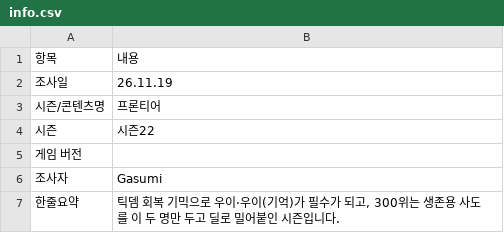
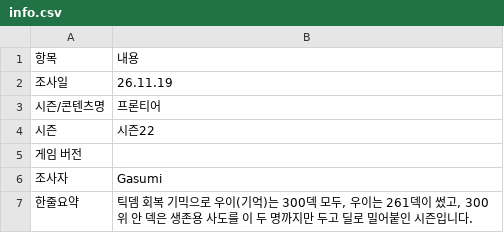
Before and after one commit to gasumii/trickcal-meta, a CSV file: data/seasons/2026-11-frontier/info.csv, drawn as a sheet; only a part is shown; the diff covers the shown part only.

```diff
--- a/data/seasons/2026-11-frontier/info.csv
+++ b/data/seasons/2026-11-frontier/info.csv
@@ -6,2 +6,2 @@
 조사자,Gasumi
-한줄요약,"틱뎀 회복 기믹으로 우이·우이(기억)가 필수가 되고, 300위는 생존용 사도를 이 두 명만 두고 딜로 밀어붙인 시즌입니다."
+한줄요약,"틱뎀 회복 기믹으로 우이(기억)는 300덱 모두, 우이는 261덱이 썼고, 300위 안 덱은 생존용 사도를 이 두 명까지만 두고 딜로 밀어붙인 시즌입니다."
```
Also changed, not shown: 1 edited cell elsewhere in this file, data/seasons/2026-11-frontier/analysis.csv.
